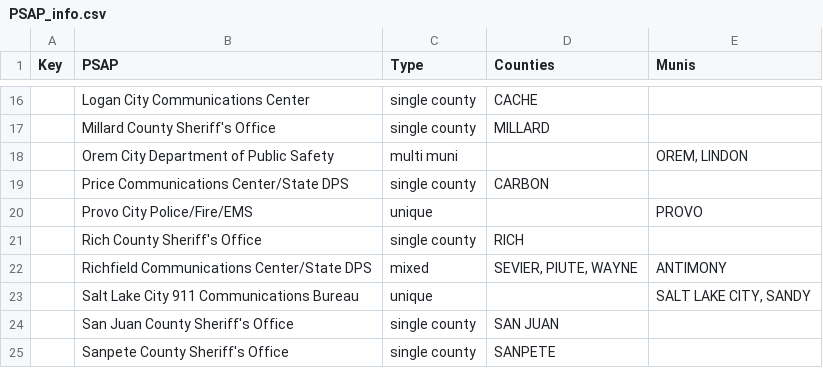
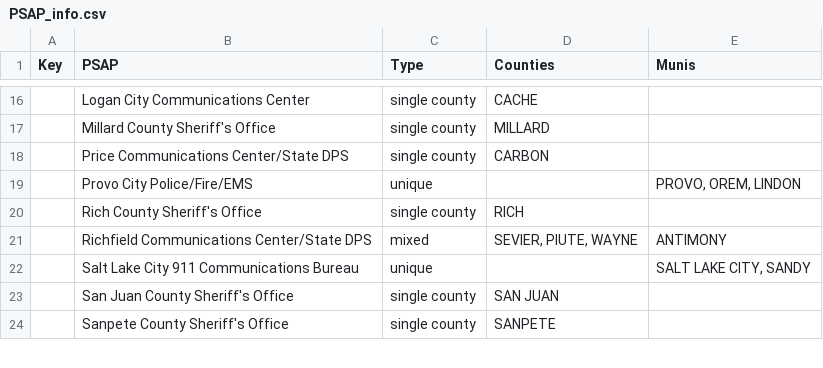
Before and after one commit to eneemann/NG911, a CSV file: PSAP_info.csv, drawn as a sheet; only a part is shown, gaps mark what is left out.

Commit message:
change: orem consolidating into provo

```diff
--- a/PSAP_info.csv
+++ b/PSAP_info.csv
@@ -17,5 +17,4 @@ Key,PSAP,Type,Counties,Munis
 ,Millard County Sheriff's Office,single county,MILLARD,
-,Orem City Department of Public Safety,multi muni,,"OREM, LINDON"
 ,Price Communications Center/State DPS,single county,CARBON,
-,Provo City Police/Fire/EMS,unique,,PROVO
+,Provo City Police/Fire/EMS,unique,,"PROVO, OREM, LINDON"
 ,Rich County Sheriff's Office,single county,RICH,
```
